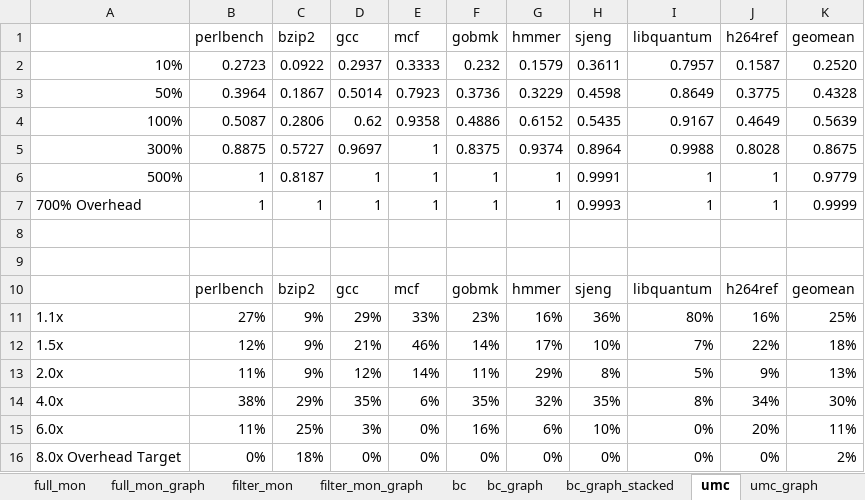
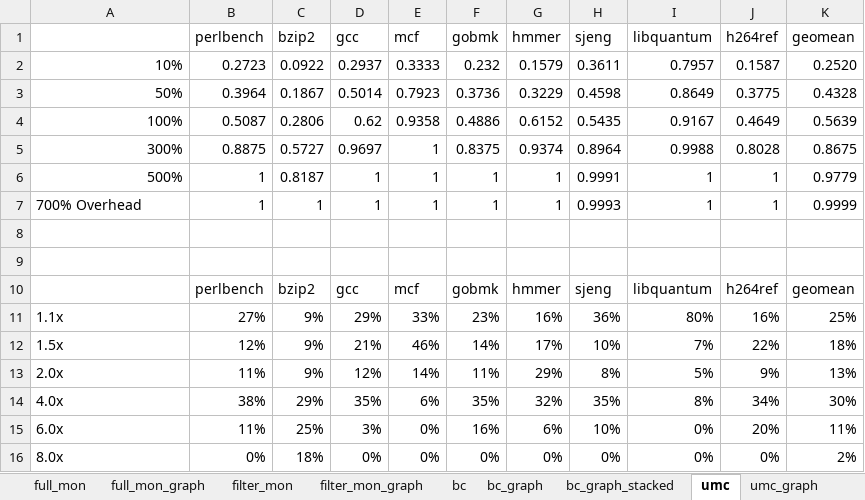
Before and after one commit to dl575/paper-monitoring_dift_drop, an Excel workbook: figs_src/data_all_hpca.xlsx, sheet umc, drawn as a sheet; values as stored, in another font and other column widths than the file's, no borders; the diff names each change by its address in the sheet, - before the commit and + after, or states it on an @@ line.

```diff
--- a/figs_src/data_all_hpca.xlsx (sheet umc)
+++ b/figs_src/data_all_hpca.xlsx (sheet umc)
-A16: 8.0x Overhead Target
+A16: 8.0x
```
Also changed, not shown: sheet insttype, sheet bc, charts or pictures, figs_src/data_all_hpca_fpga.xlsx, 4 other files.
